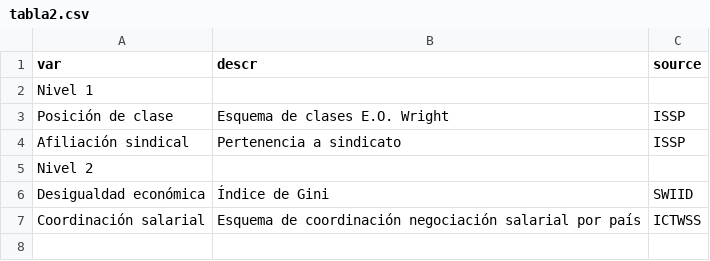
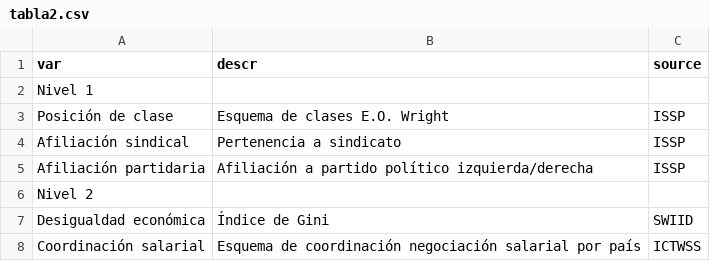
Before and after one commit to Andreas-Lafferte/tesis, a CSV file: input/tables/tabla2.csv, drawn as a sheet; the diff names each change by its address in the sheet, - before the commit and + after, or states it on an @@ line.

```diff
--- a/input/tables/tabla2.csv
+++ b/input/tables/tabla2.csv
+row 5: Afiliación partidaria | Afiliación a partido político izquierda/derecha | ISSP
```
Also changed, not shown: 23 other files.
